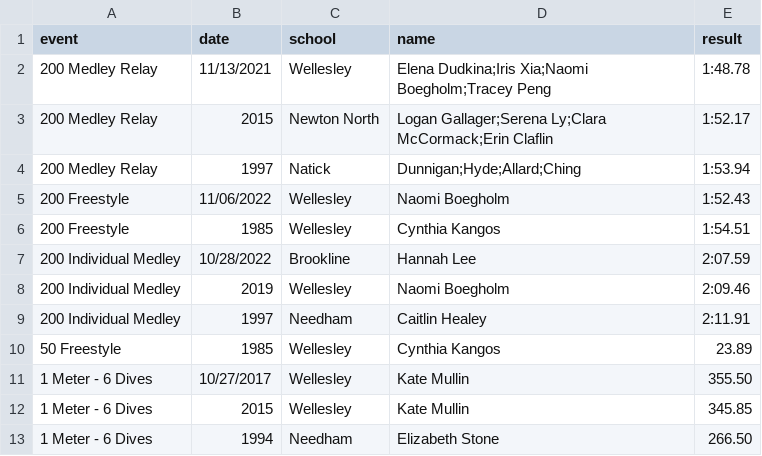
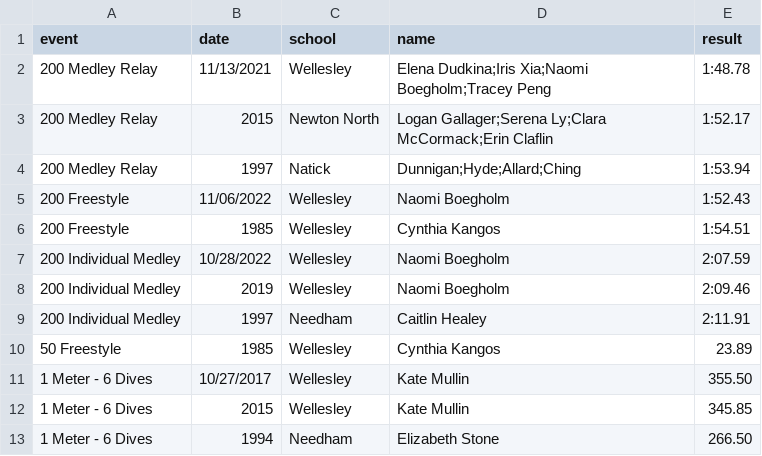
Before and after one commit to needhamswive/needhamswive.github.io, a CSV file: _data/high-school/archives/fall/girls/records/bay-state-conference/all-time.csv, drawn as a sheet; only a part is shown.

Commit message:
Fixed record

```diff
--- a/_data/high-school/archives/fall/girls/records/bay-state-conference/all-time.csv
+++ b/_data/high-school/archives/fall/girls/records/bay-state-conference/all-time.csv
@@ -6,3 +6,3 @@ event,date,school,name,result
 200 Freestyle,1985,Wellesley,Cynthia Kangos,1:54.51
-200 Individual Medley,10/28/2022,Brookline,Hannah Lee,2:07.59
+200 Individual Medley,10/28/2022,Wellesley,Naomi Boegholm,2:07.59
 200 Individual Medley,2019,Wellesley,Naomi Boegholm,2:09.46
```
